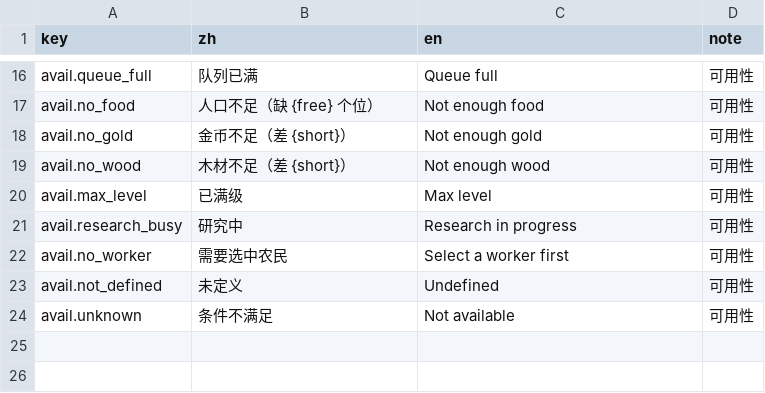
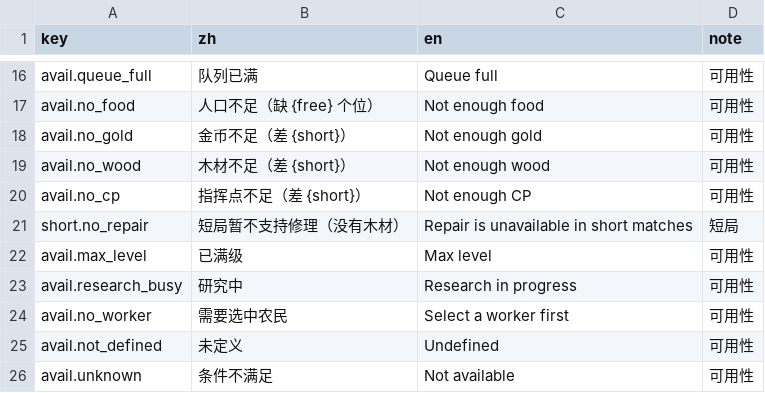
Before and after one commit to lizhimin100/3d-rts-youxi, a CSV file: Content/i18n/ui.csv, drawn as a sheet; only a part is shown, gaps mark what is left out.

```diff
--- a/Content/i18n/ui.csv
+++ b/Content/i18n/ui.csv
@@ -19,2 +19,4 @@ avail.no_gold,金币不足（差 {short}）,Not enough gold,可用性
 avail.no_wood,木材不足（差 {short}）,Not enough wood,可用性
+avail.no_cp,指挥点不足（差 {short}）,Not enough CP,可用性
+short.no_repair,短局暂不支持修理（没有木材）,Repair is unavailable in short matches,短局
 avail.max_level,已满级,Max level,可用性
```
Also changed, not shown: 43 other files.
